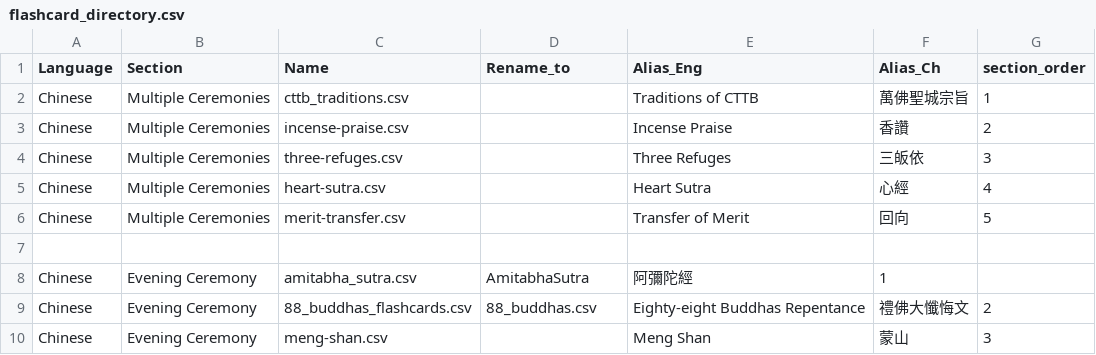
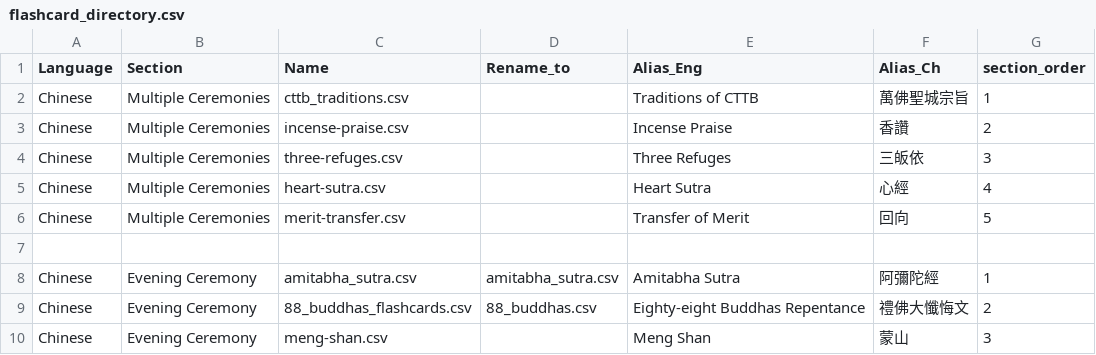
Before and after one commit to arlov-commits/flashcards, a CSV file: flashcard_directory.csv, drawn as a sheet; only a part is shown.

Commit message:
Modify Rename_to field in flashcard_directory.csv
Updated the 'Rename_to' field for some entries in the flashcard directory.

```diff
--- a/flashcard_directory.csv
+++ b/flashcard_directory.csv
@@ -7,3 +7,3 @@ Chinese,Multiple Ceremonies,merit-transfer.csv,,Transfer of Merit,回向,5
 ,,,,,,
-Chinese,Evening Ceremony,amitabha_sutra.csv,AmitabhaSutra,阿彌陀經,1
+Chinese,Evening Ceremony,amitabha_sutra.csv,amitabha_sutra.csv,Amitabha Sutra,阿彌陀經,1
 Chinese,Evening Ceremony,88_buddhas_flashcards.csv,88_buddhas.csv,Eighty-eight Buddhas Repentance,禮佛大懺悔文,2
```
